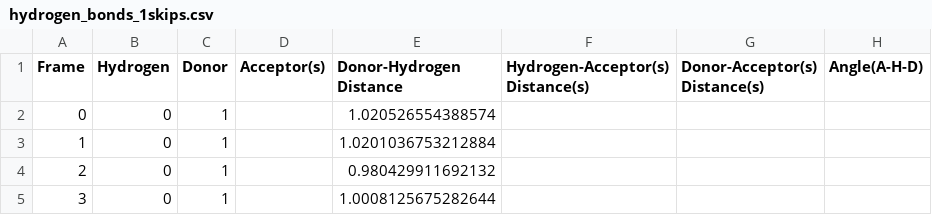
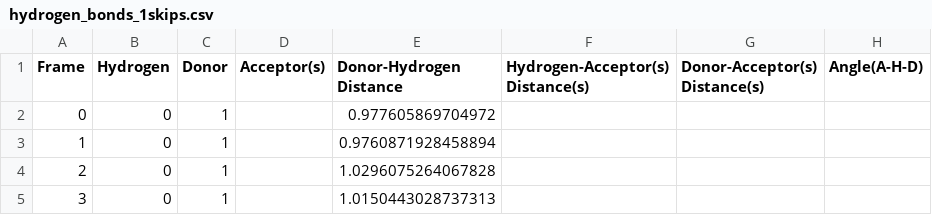
Before and after one commit to Indranil17/CRISP, a CSV file: hydrogen_bonds_1skips.csv, drawn as a sheet.

```diff
--- a/hydrogen_bonds_1skips.csv
+++ b/hydrogen_bonds_1skips.csv
@@ -1,5 +1,5 @@
 Frame,Hydrogen,Donor,Acceptor(s),Donor-Hydrogen Distance,Hydrogen-Acceptor(s) Distance(s),Donor-Acceptor(s) Distance(s),Angle(A-H-D)
-0,0,1,,1.020526554388574,,,
-1,0,1,,1.0201036753212884,,,
-2,0,1,,0.980429911692132,,,
-3,0,1,,1.0008125675282644,,,
+0,0,1,,0.977605869704972,,,
+1,0,1,,0.9760871928458894,,,
+2,0,1,,1.0296075264067828,,,
+3,0,1,,1.0150443028737313,,,
```
Also changed, not shown: 20 other files.
